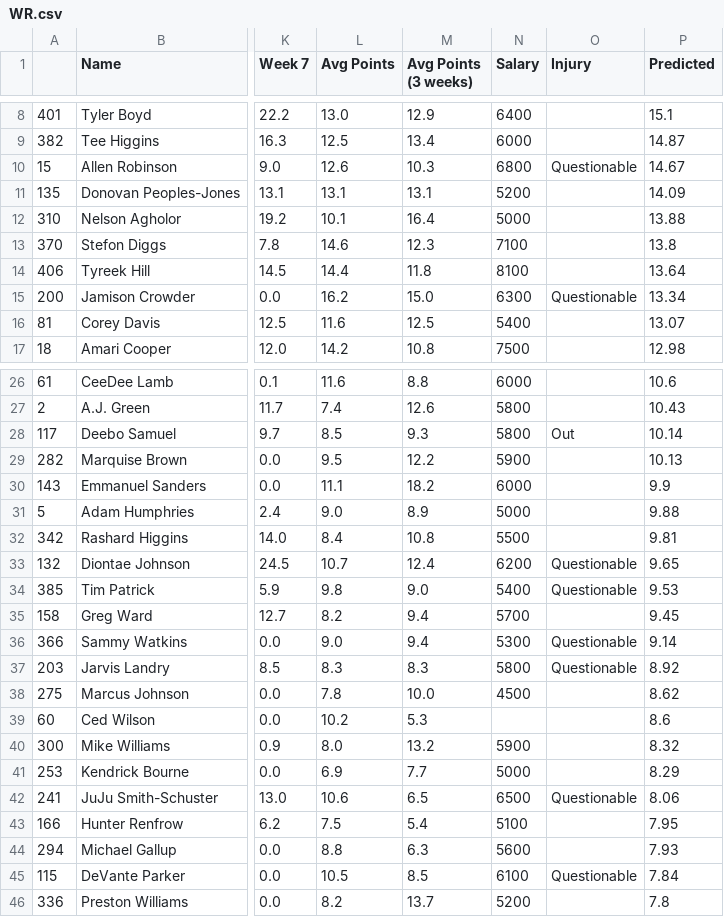
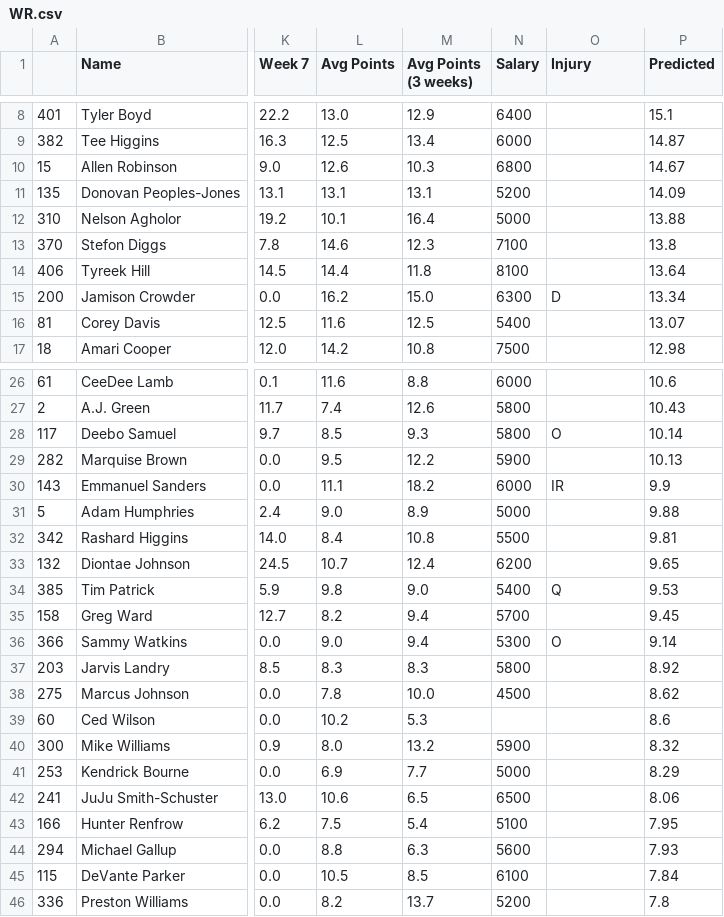
Before and after one commit to adunlop1234/NFL_Fantasy, a CSV file: Output/WR.csv, drawn as a sheet; only a part is shown, gaps mark what is left out; the diff covers the shown part only; the diff names each change by its address in the sheet, - before the commit and + after, or states it on an @@ line.

Commit message:
rerun process to add new Injury Column

```diff
--- a/Output/WR.csv
+++ b/Output/WR.csv
-O10 (Injury): Questionable
+O10 (Injury): (empty)
-O15 (Injury): Questionable
+O15 (Injury): D
-O28 (Injury): Out
+O28 (Injury): O
-O30 (Injury): (empty)
+O30 (Injury): IR
-O33 (Injury): Questionable
+O33 (Injury): (empty)
-O34 (Injury): Questionable
+O34 (Injury): Q
-O36 (Injury): Questionable
+O36 (Injury): O
-O37 (Injury): Questionable
+O37 (Injury): (empty)
-O42 (Injury): Questionable
+O42 (Injury): (empty)
-O45 (Injury): Questionable
+O45 (Injury): (empty)
```
Also changed, not shown: 9 edited cells elsewhere in this file, Output/QB.csv, Output/RB.csv, 1 other file.
